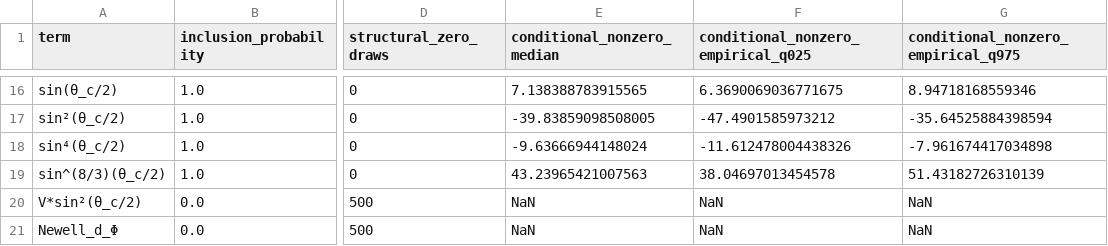
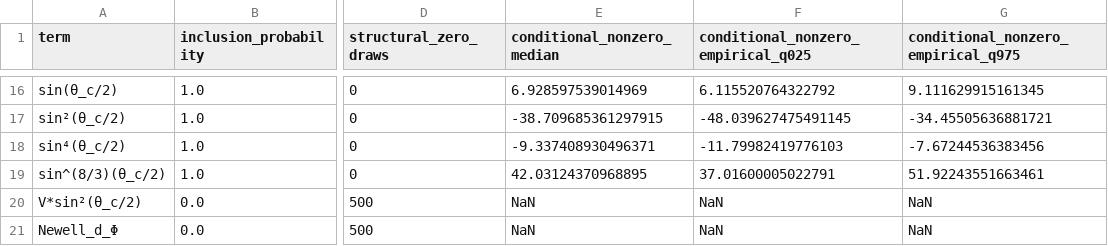
Before and after one commit to jake-w-liu/SolarSINDy.jl, a CSV file: data/real_ensemble_inclusion_refit.csv, drawn as a sheet; only a part is shown, gaps mark what is left out; the diff covers the shown part only; the diff names each change by its address in the sheet, - before the commit and + after, or states it on an @@ line.

```diff
--- a/data/real_ensemble_inclusion_refit.csv
+++ b/data/real_ensemble_inclusion_refit.csv
-E16 (conditional_nonzero_median): 7.138388783915565
+E16 (conditional_nonzero_median): 6.928597539014969
-F16: 6.3690069036771675
+F16: 6.115520764322792
-G16: 8.94718168559346
+G16: 9.111629915161345
-E17 (conditional_nonzero_median): -39.83859098508005
+E17 (conditional_nonzero_median): -38.709685361297915
-F17: -47.4901585973212
+F17: -48.039627475491145
-G17: -35.64525884398594
+G17: -34.45505636881721
-E18 (conditional_nonzero_median): -9.63666944148024
+E18 (conditional_nonzero_median): -9.337408930496371
-F18: -11.612478004438326
+F18: -11.79982419776103
-G18: -7.961674417034898
+G18: -7.67244536383456
-E19 (conditional_nonzero_median): 43.23965421007563
+E19 (conditional_nonzero_median): 42.03124370968895
-F19: 38.04697013454578
+F19: 37.01600005022791
-G19: 51.43182726310139
+G19: 51.92243551663461
```
Also changed, not shown: 60 edited cells elsewhere in this file, data/real_sindy_discovery_coefficients_refit.csv, 17 other files.
